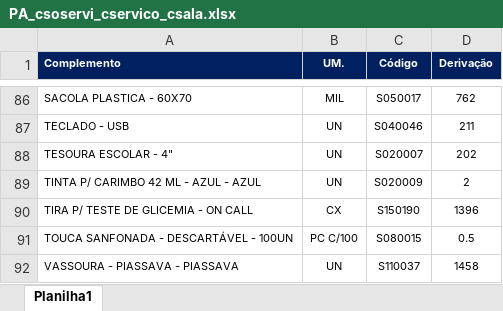
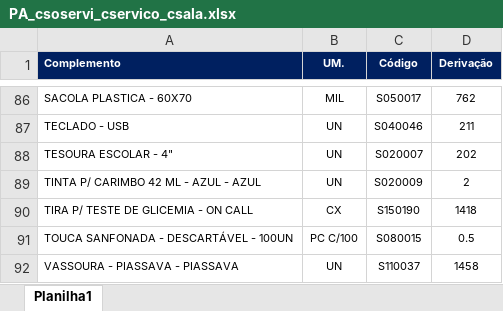
Before and after one commit to suprimentosdg/portal-suprimentos, an Excel workbook: pages/PA_csoservi_cservico_csala.xlsx, sheet Planilha1, drawn as a sheet; only a part is shown, gaps mark what is left out; values as stored, in another font and other column widths than the file's, no borders; conditional formats not drawn; the diff names each change by its address in the sheet, - before the commit and + after, or states it on an @@ line.

```diff
--- a/pages/PA_csoservi_cservico_csala.xlsx (sheet Planilha1)
+++ b/pages/PA_csoservi_cservico_csala.xlsx (sheet Planilha1)
-D90 (Derivação): 1396
+D90 (Derivação): 1418
```
Also changed, not shown: pages/PA_csoservi_cservico_ssala.xlsx.
